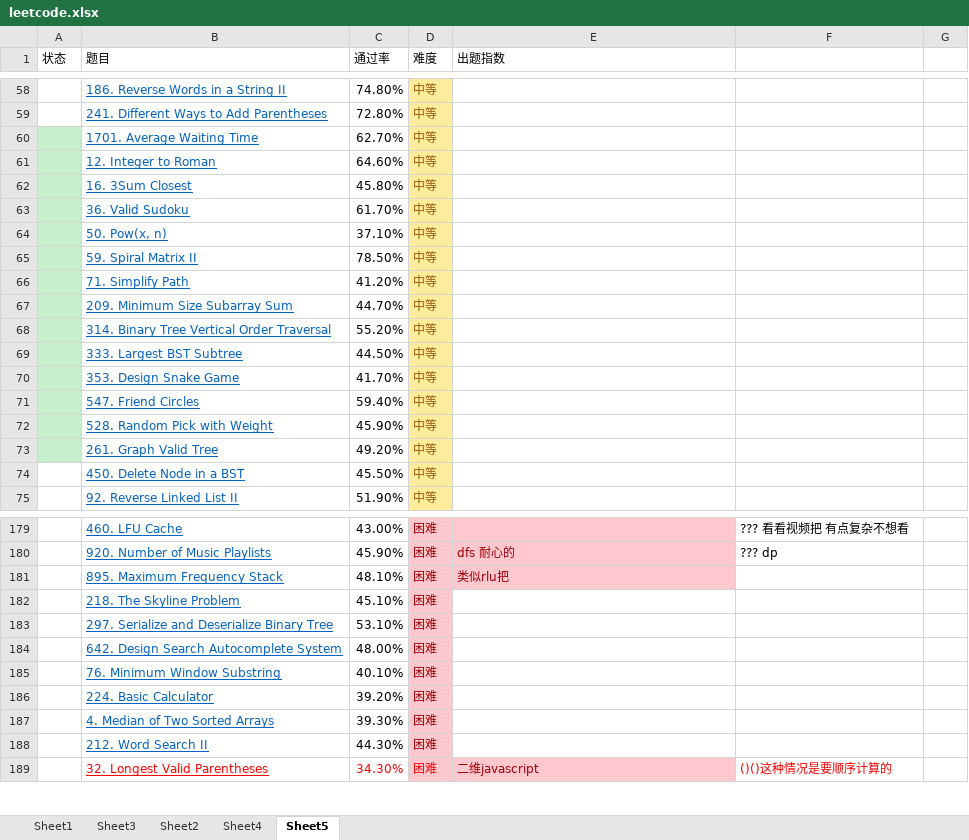
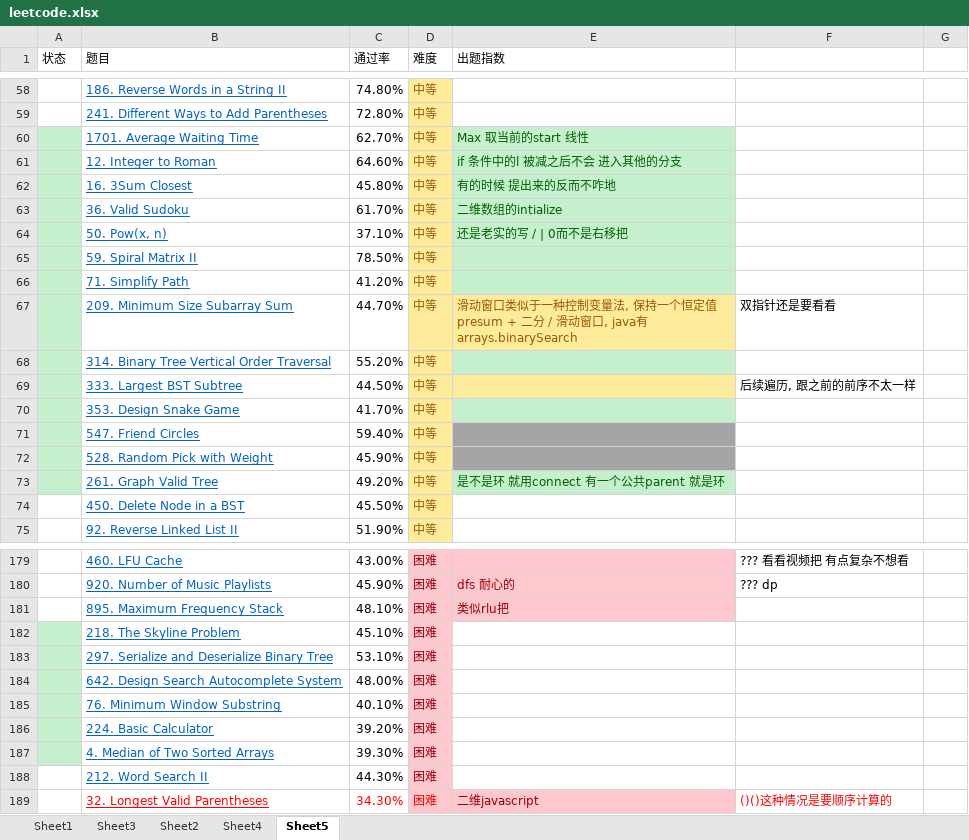
Before and after one commit to CodingEnergyBar/Kata, an Excel workbook: js/leetcode/js/leetcode.xlsx, sheet Sheet5, drawn as a sheet; only a part is shown, gaps mark what is left out; values as stored, in another font and other column widths than the file's, no borders; the diff names each change by its address in the sheet, - before the commit and + after, or states it on an @@ line.

```diff
--- a/js/leetcode/js/leetcode.xlsx (sheet Sheet5)
+++ b/js/leetcode/js/leetcode.xlsx (sheet Sheet5)
-E60 (出题指数): (empty)
+E60 (出题指数): Max 取当前的start 线性
-E60:E66 fill: none
+E60:E66 fill: #C6EFCE
-E61 (出题指数): (empty)
+E61 (出题指数): if 条件中的l 被减之后不会 进入其他的分支
-E62 (出题指数): (empty)
+E62 (出题指数): 有的时候 提出来的反而不咋地
-E63 (出题指数): (empty)
+E63 (出题指数): 二维数组的intialize
-E64 (出题指数): (empty)
+E64 (出题指数): 还是老实的写 / | 0而不是右移把
-E67 (出题指数): (empty)
+E67 (出题指数): 滑动窗口类似于一种控制变量法, 保持一个恒定值 presum + 二分 / 滑动窗口, java有 arrays.binarySearch
-E67 fill: none
+E67 fill: #FFEB9C
-F67: (empty)
+F67: 双指针还是要看看
-E68 fill: none
+E68 fill: #C6EFCE
-E69 fill: none
+E69 fill: #FFEB9C
-F69: (empty)
+F69: 后续遍历, 跟之前的前序不太一样
-E70 fill: none
+E70 fill: #C6EFCE
-E71:E72 fill: none
+E71:E72 fill: #A5A5A5
-E73 (出题指数): (empty)
+E73 (出题指数): 是不是环 就用connect 有一个公共parent 就是环
-E73 fill: none
+E73 fill: #C6EFCE
-A182:A187 fill: none
+A182:A187 fill: #C6EFCE
```
Also changed, not shown: 1 other file.
